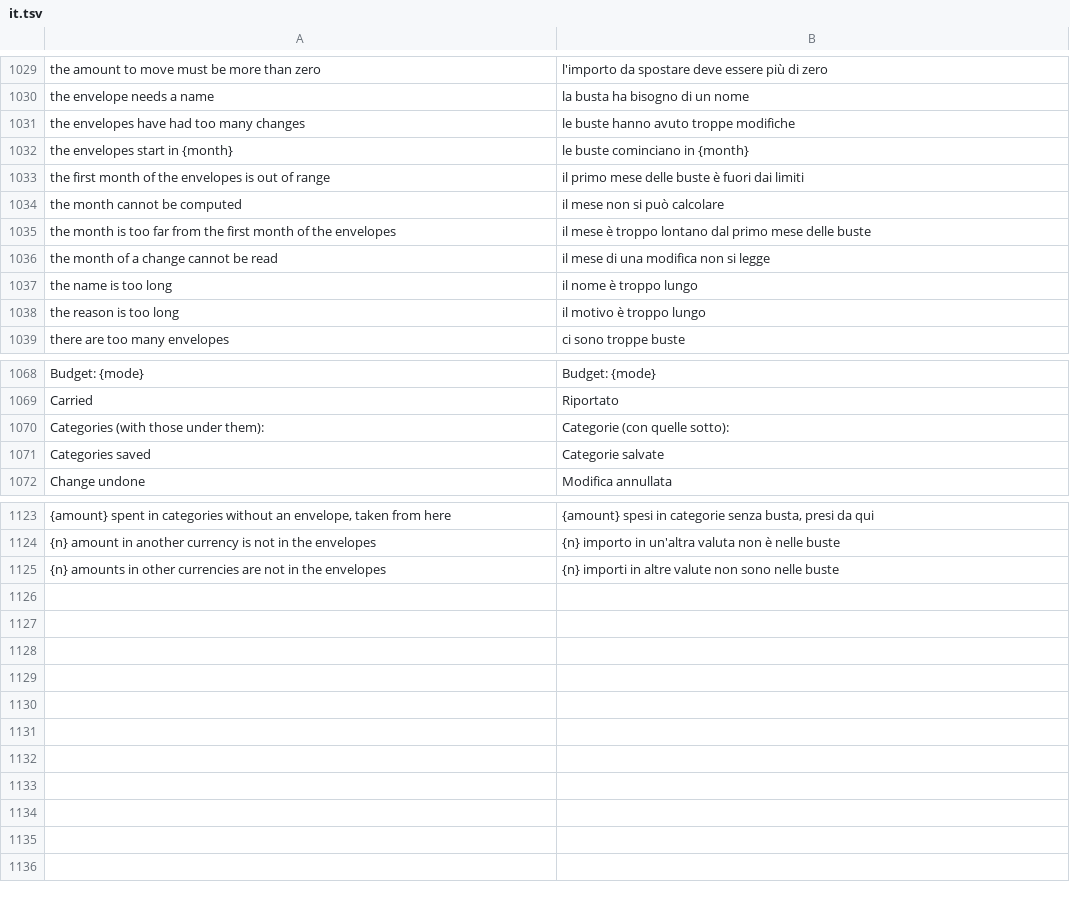
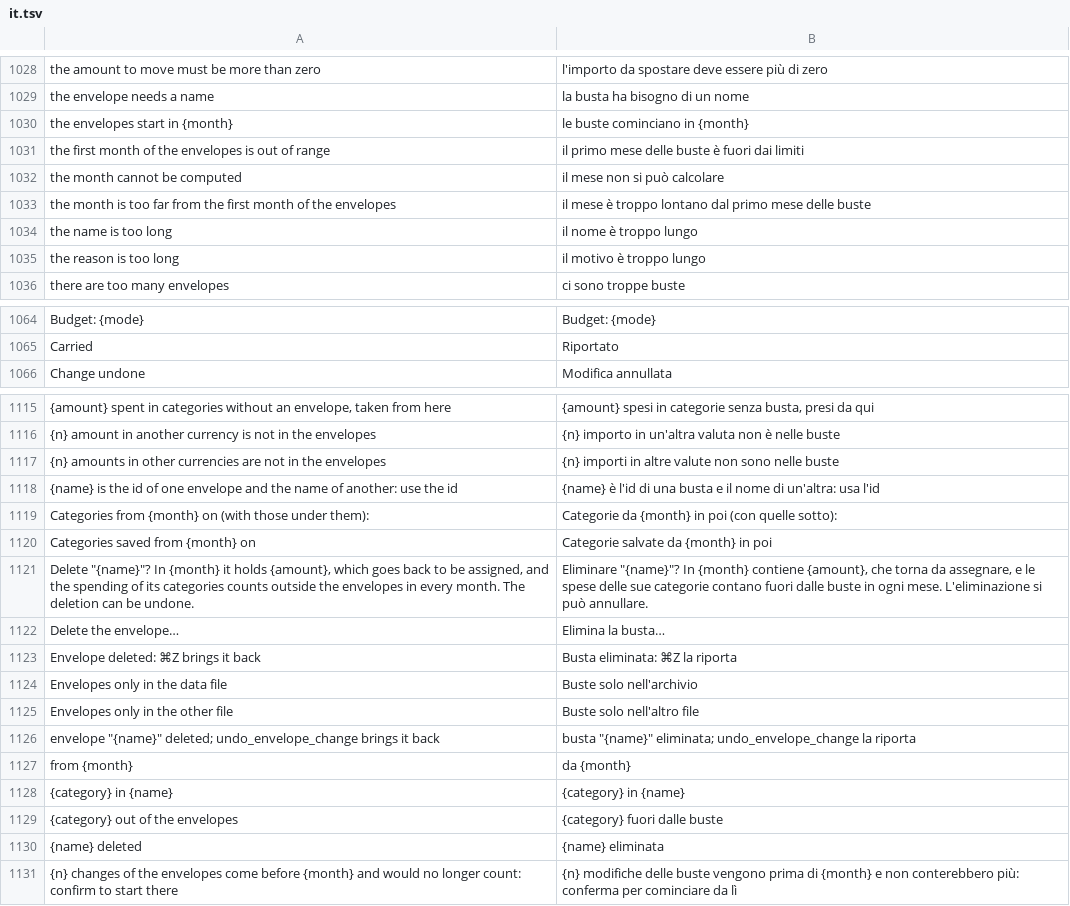
Before and after one commit to mmazzieri/CashCraft, a TSV file: crates/engine/src/i18n/it.tsv, drawn as a sheet; only a part is shown, gaps mark what is left out; removed rows and columns are numbered as before the commit, all else as after; the diff covers the shown part only; the diff names each change by its address in the sheet, - before the commit and + after, or states it on an @@ line.

```diff
--- a/crates/engine/src/i18n/it.tsv
+++ b/crates/engine/src/i18n/it.tsv
-row 1031: the envelopes have had too many changes | le buste hanno avuto troppe modifiche
-row 1036: the month of a change cannot be read | il mese di una modifica non si legge
-row 1070: Categories (with those under them): | Categorie (con quelle sotto):
-row 1071: Categories saved | Categorie salvate
+row 1118: {name} is the id of one envelope and the name of another: use the id | {name} è l'id di una busta e il nome di un'altra: usa l'id
+row 1119: Categories from {month} on (with those under them): | Categorie da {month} in poi (con quelle sotto):
+row 1120: Categories saved from {month} on | Categorie salvate da {month} in poi
+row 1121: Delete "{name}"? In {month} it holds {amount}, which goes back to be assigned, and the spending of its categories counts outside the envelopes in every month. The deletion can be undone. | Eliminare "{name}"? In {month} contiene {amount}, che torna da assegnare, e le spese delle sue categorie contano fuori dalle buste in ogni mese. L'eliminazione si può annullare.
+row 1122: Delete the envelope… | Elimina la busta…
+row 1123: Envelope deleted: ⌘Z brings it back | Busta eliminata: ⌘Z la riporta
+row 1124: Envelopes only in the data file | Buste solo nell'archivio
+row 1125: Envelopes only in the other file | Buste solo nell'altro file
+row 1126: envelope "{name}" deleted; undo_envelope_change brings it back | busta "{name}" eliminata; undo_envelope_change la riporta
+row 1127: from {month} | da {month}
+row 1128: {category} in {name} | {category} in {name}
+row 1129: {category} out of the envelopes | {category} fuori dalle buste
+row 1130: {name} deleted | {name} eliminata
+row 1131: {n} changes of the envelopes come before {month} and would no longer count: confirm to start there | {n} modifiche delle buste vengono prima di {month} e non conterebbero più: conferma per cominciare da lì
```
Also changed, not shown: 4 removed rows elsewhere in this file, 14 other files.
